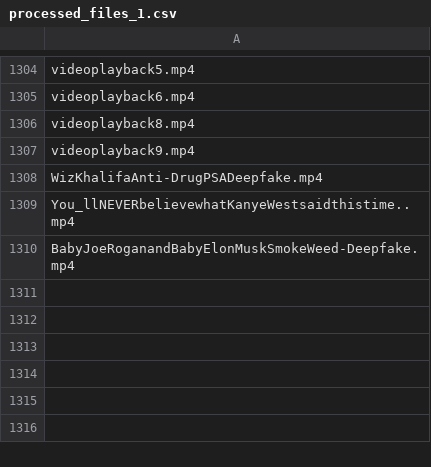
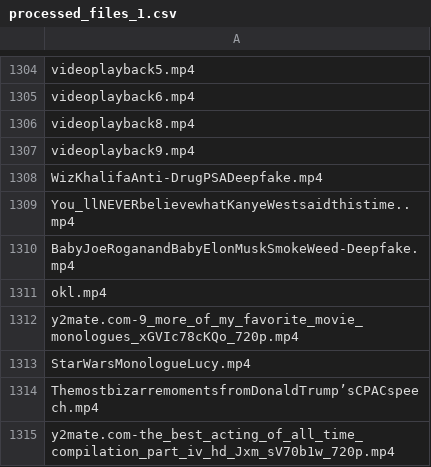
Before and after one commit to MaheshaKulatunga/thirdeye, a CSV file: Data/processed_files_1.csv, drawn as a sheet; only a part is shown, gaps mark what is left out; the diff names each change by its address in the sheet, - before the commit and + after, or states it on an @@ line.

Commit message:
Thirdeye bug fix, new dataset

```diff
--- a/Data/processed_files_1.csv
+++ b/Data/processed_files_1.csv
+row 1311: okl.mp4
+row 1312: y2mate.com-9_more_of_my_favorite_movie_monologues_xGVIc78cKQo_720p.mp4
+row 1313: StarWarsMonologueLucy.mp4
+row 1314: ThemostbizarremomentsfromDonaldTrump’sCPACspeech.mp4
+row 1315: y2mate.com-the_best_acting_of_all_time_compilation_part_iv_hd_Jxm_sV70b1w_720p.mp4
```
Also changed, not shown: 2 other files.
